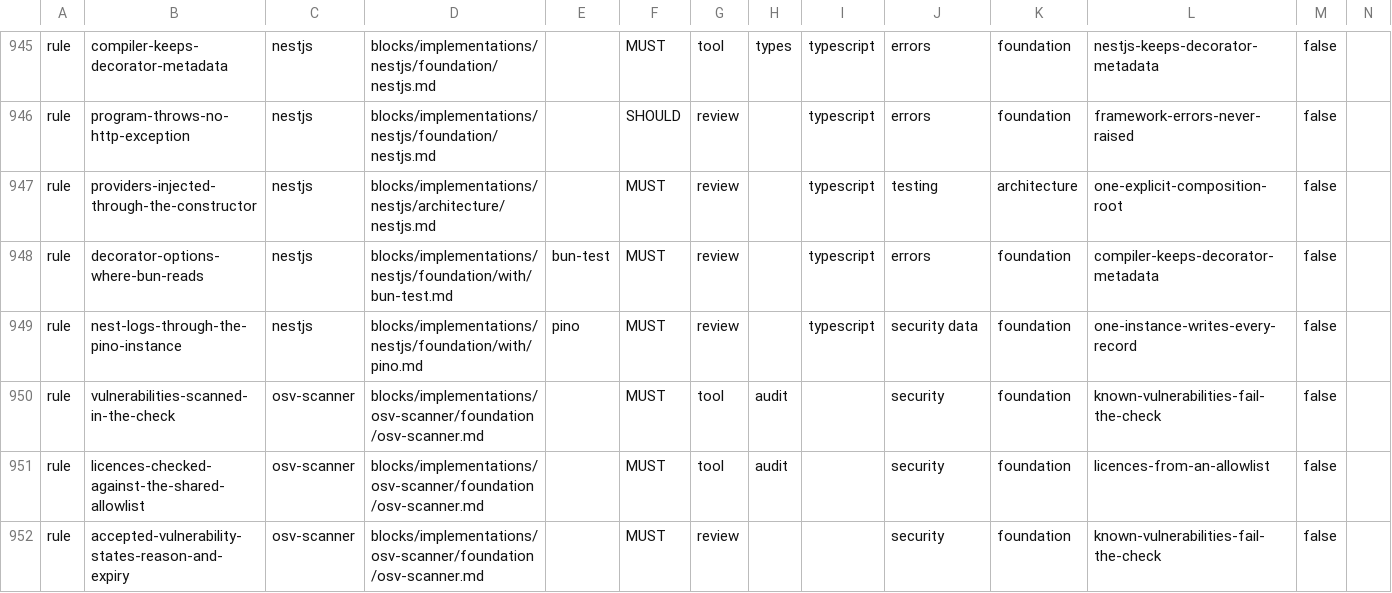
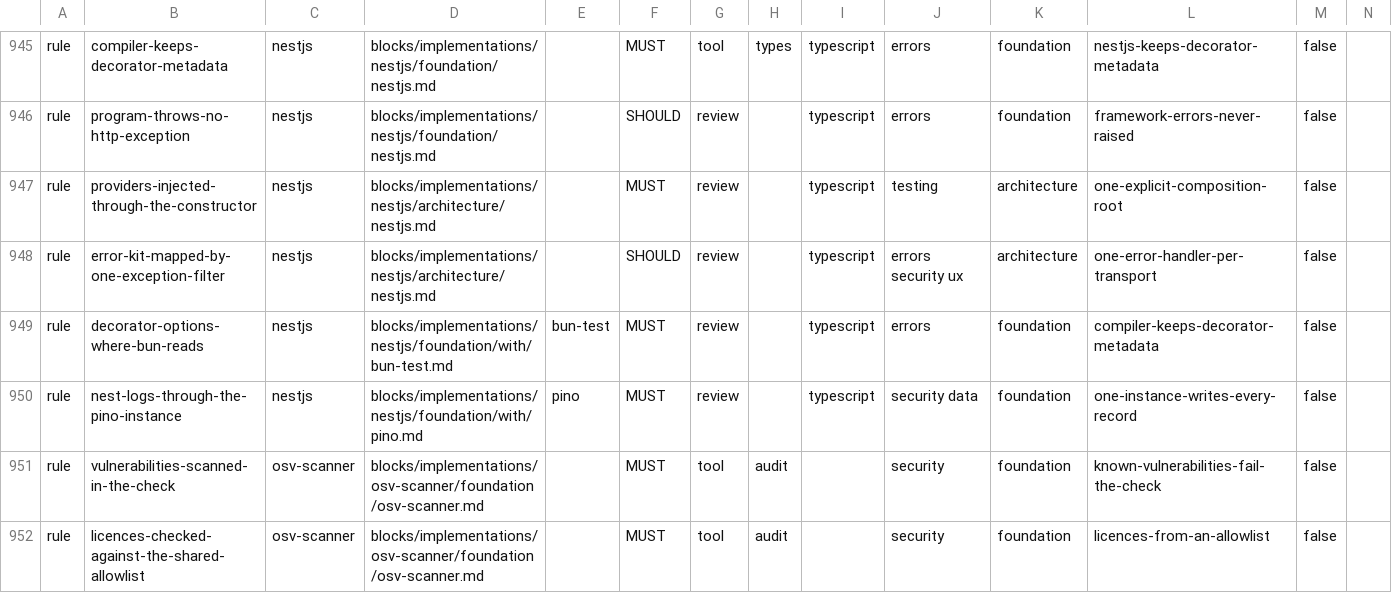
Before and after one commit to droneey/constitution, a TSV file: digests/index.tsv, drawn as a sheet; only a part is shown, gaps mark what is left out; the shorter side is filled out with more unchanged rows; rows hold the shown columns only; the diff names each change by its address in the sheet, - before the commit and + after, or states it on an @@ line.

Commit message:
refactor: Leave the error handler out of the rule against framework errors

```diff
--- a/digests/index.tsv
+++ b/digests/index.tsv
+row 948: rule | error-kit-mapped-by-one-exception-filter | nestjs | blocks/implementations/nestjs/architecture/nestjs.md |  | SHOULD | review |  | typescript | errors security ux | architecture | one-error-handler-per-transport | false
```
Also changed, not shown: 5 other files.
